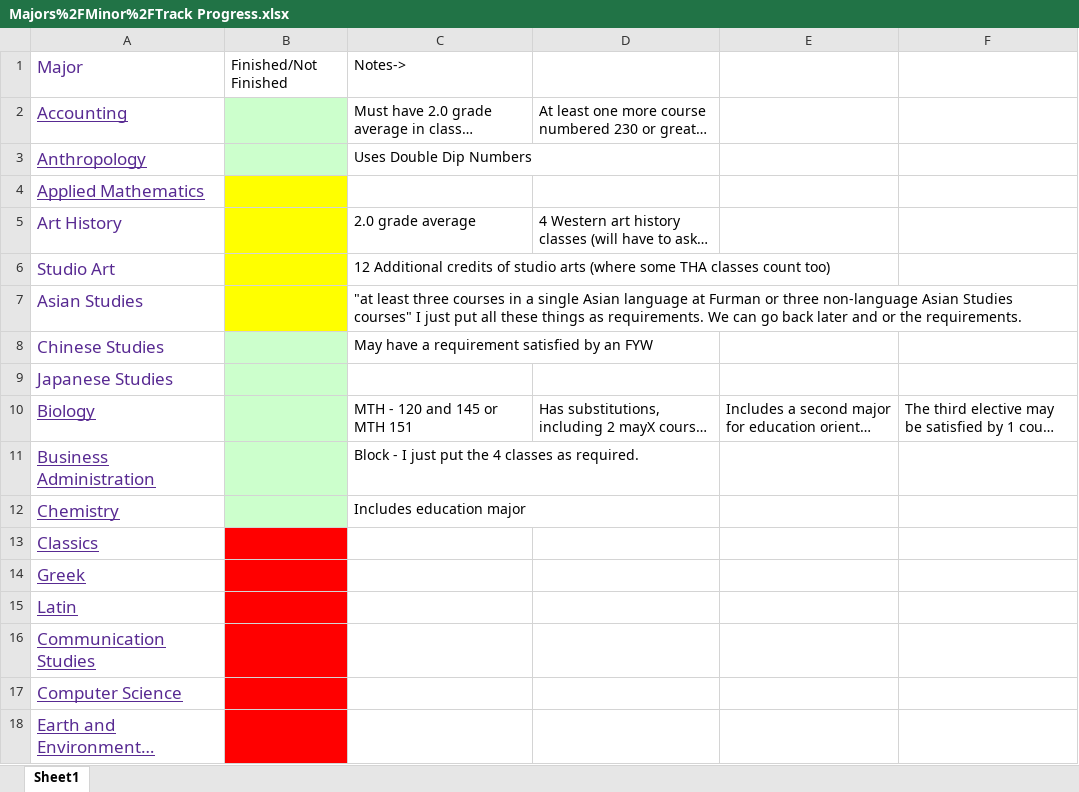
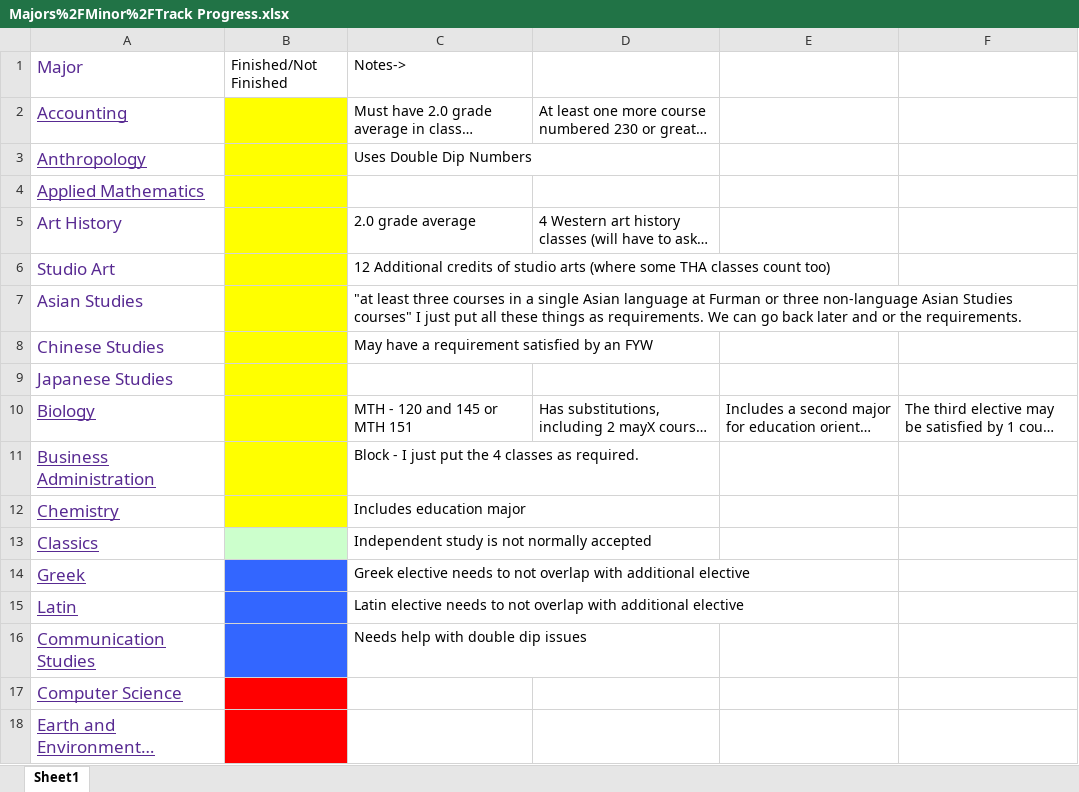
Before and after one commit to aciurlik/Summer-Research, an Excel workbook: Majors%2FMinor%2FTrack Progress.xlsx, sheet Sheet1, drawn as a sheet; only a part is shown; long unchanged cells end in …; values as stored, in another font and other column widths than the file's, no borders; the diff names each change by its address in the sheet, - before the commit and + after, or states it on an @@ line.

```diff
--- a/Majors%2FMinor%2FTrack Progress.xlsx (sheet Sheet1)
+++ b/Majors%2FMinor%2FTrack Progress.xlsx (sheet Sheet1)
-B2:B3 fill: #CCFFCC
+B2:B3 fill: #FFFF00
-B8:B12 fill: #CCFFCC
+B8:B12 fill: #FFFF00
-B13 fill: #FF0000
+B13 fill: #CCFFCC
-C13: (empty)
+C13: Independent study is not normally accepted
-B14:B16 fill: #FF0000
+B14:B16 fill: #3366FF
-C14: (empty)
+C14: Greek elective needs to not overlap with additional elective
-C15: (empty)
+C15: Latin elective needs to not overlap with additional elective
-C16: (empty)
+C16: Needs help with double dip issues
```
Also changed, not shown: 12 other files.
